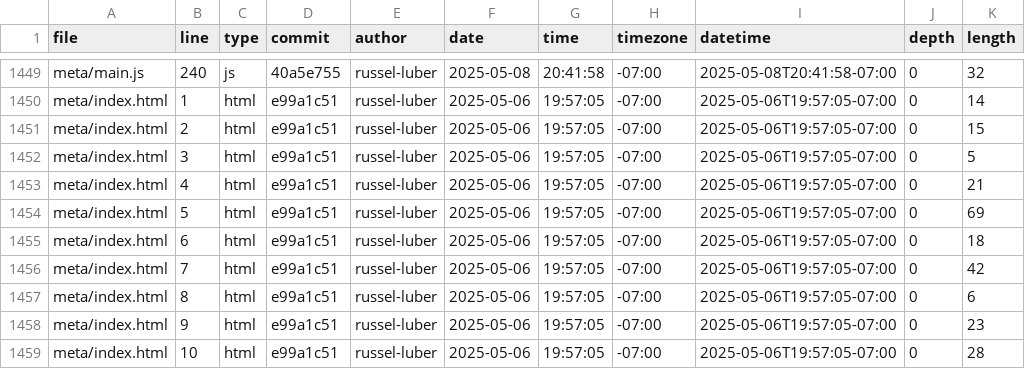
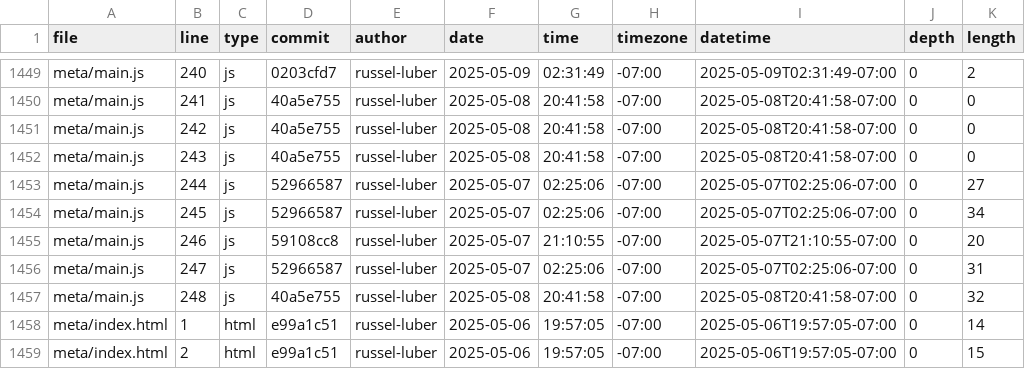
Before and after one commit to russel-luber/portfolio, a CSV file: meta/loc.csv, drawn as a sheet; only a part is shown, gaps mark what is left out; the shorter side is filled out with more unchanged rows; the diff covers the shown part only; the diff names each change by its address in the sheet, - before the commit and + after, or states it on an @@ line.

```diff
--- a/meta/loc.csv
+++ b/meta/loc.csv
-D1449 (commit): 40a5e755
+D1449 (commit): 0203cfd7
-F1449 (date): 2025-05-08
+F1449 (date): 2025-05-09
-G1449 (time): 20:41:58
+G1449 (time): 02:31:49
-I1449 (datetime): 2025-05-08T20:41:58-07:00
+I1449 (datetime): 2025-05-09T02:31:49-07:00
-K1449 (length): 32
+K1449 (length): 2
+row 1450: meta/main.js | 241 | js | 40a5e755 | russel-luber | 2025-05-08 | 20:41:58 | -07:00 | 2025-05-08T20:41:58-07:00 | 0 | 0
+row 1451: meta/main.js | 242 | js | 40a5e755 | russel-luber | 2025-05-08 | 20:41:58 | -07:00 | 2025-05-08T20:41:58-07:00 | 0 | 0
+row 1452: meta/main.js | 243 | js | 40a5e755 | russel-luber | 2025-05-08 | 20:41:58 | -07:00 | 2025-05-08T20:41:58-07:00 | 0 | 0
+row 1453: meta/main.js | 244 | js | 52966587 | russel-luber | 2025-05-07 | 02:25:06 | -07:00 | 2025-05-07T02:25:06-07:00 | 0 | 27
+row 1454: meta/main.js | 245 | js | 52966587 | russel-luber | 2025-05-07 | 02:25:06 | -07:00 | 2025-05-07T02:25:06-07:00 | 0 | 34
+row 1455: meta/main.js | 246 | js | 59108cc8 | russel-luber | 2025-05-07 | 21:10:55 | -07:00 | 2025-05-07T21:10:55-07:00 | 0 | 20
+row 1456: meta/main.js | 247 | js | 52966587 | russel-luber | 2025-05-07 | 02:25:06 | -07:00 | 2025-05-07T02:25:06-07:00 | 0 | 31
+row 1457: meta/main.js | 248 | js | 40a5e755 | russel-luber | 2025-05-08 | 20:41:58 | -07:00 | 2025-05-08T20:41:58-07:00 | 0 | 32
```
Also changed, not shown: 103 edited cells elsewhere in this file, 1 other file.
